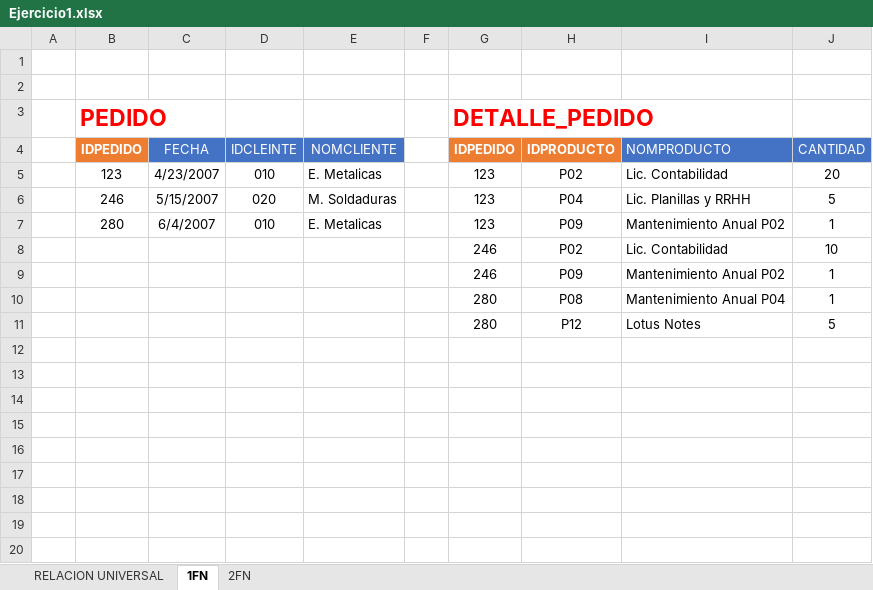
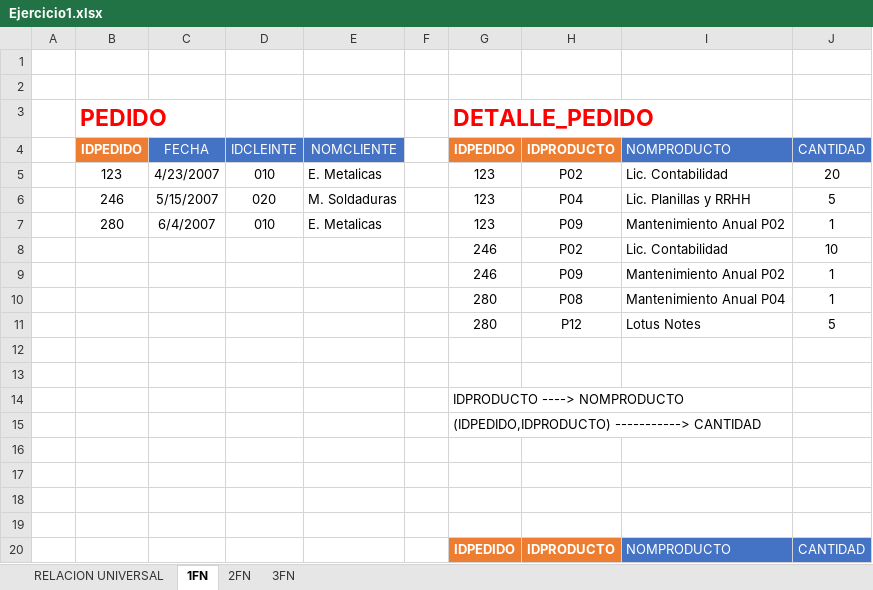
Before and after one commit to gcoronelc/CEPSUNI-DISBD-55567, an Excel workbook: Clase07/Ejercicio1.xlsx, sheet 1FN, drawn as a sheet; values as stored, in another font and other column widths than the file's, no borders; charts and pictures not drawn; the diff names each change by its address in the sheet, - before the commit and + after, or states it on an @@ line.

```diff
--- a/Clase07/Ejercicio1.xlsx (sheet 1FN)
+++ b/Clase07/Ejercicio1.xlsx (sheet 1FN)
+sheet tab: 3FN
+row 12: (empty)
+row 13: (empty)
+row 14:  |  |  |  |  |  | IDPRODUCTO ----> NOMPRODUCTO
+row 15:  |  |  |  |  |  | (IDPEDIDO,IDPRODUCTO) -----------> CANTIDAD
+row 16: (empty)
+row 17: (empty)
+row 18: (empty)
+row 19: (empty)
+row 20:  |  |  |  |  |  | IDPEDIDO | IDPRODUCTO | NOMPRODUCTO | CANTIDAD
```
Also changed, not shown: sheet 2FN, charts or pictures, 10 other files.
